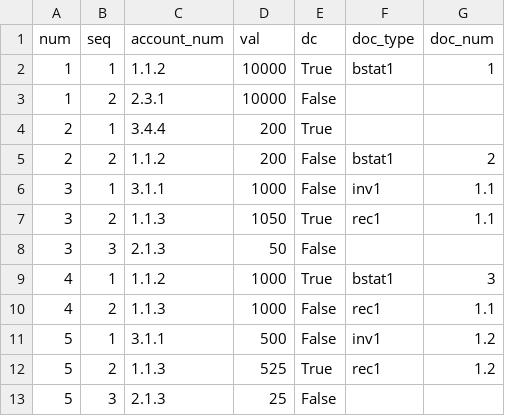
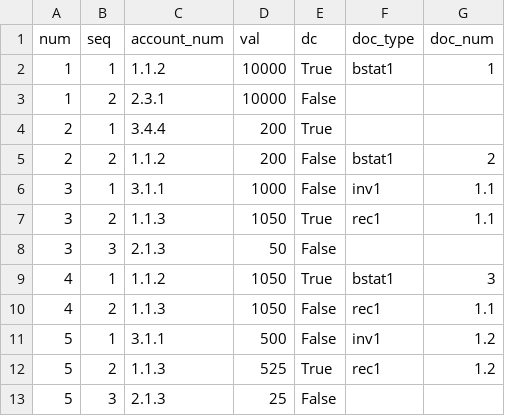
Before and after one commit to plinioprado/ctr1-django, a CSV file: ledger1/dao/csv/transaction1_detail.csv, drawn as a sheet.

```diff
--- a/ledger1/dao/csv/transaction1_detail.csv
+++ b/ledger1/dao/csv/transaction1_detail.csv
@@ -8,4 +8,4 @@ num,seq,account_num,val,dc,doc_type,doc_num
 3,3,"2.1.3",50,False,"",""
-4,1,"1.1.2",1000,True,"bstat1","3"
-4,2,"1.1.3",1000,False,"rec1","1.1"
+4,1,"1.1.2",1050,True,"bstat1","3"
+4,2,"1.1.3",1050,False,"rec1","1.1"
 5,1,"3.1.1",500,False,"inv1","1.2"
```
Also changed, not shown: ledger1/file/report.csv, 3 other files.
